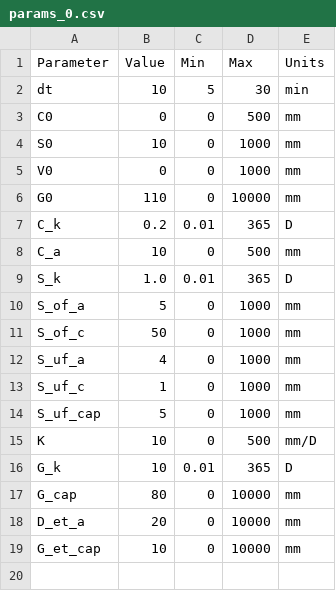
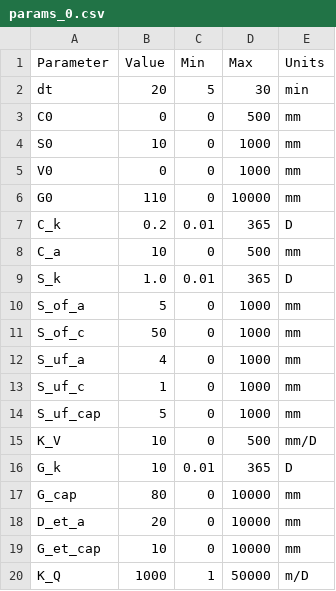
Before and after one commit to ipo-exe/plans, a CSV file: testing/data/Global/inputs/params_0.csv, drawn as a sheet.

```diff
--- a/testing/data/Global/inputs/params_0.csv
+++ b/testing/data/Global/inputs/params_0.csv
@@ -1,3 +1,3 @@
 Parameter;Value;Min;Max;Units
-dt;10;5;30;min
+dt;20;5;30;min
 C0;0;0;500;mm
@@ -14,3 +14,3 @@ S_uf_c;1;0;1000;mm
 S_uf_cap;5;0;1000;mm
-K;10;0;500;mm/D
+K_V;10;0;500;mm/D
 G_k;10;0.01;365;D
@@ -19 +19,2 @@ D_et_a;20;0;10000;mm
 G_et_cap;10;0;10000;mm
+K_Q;1000;1;50000;m/D
```
Also changed, not shown: 6 other files.
